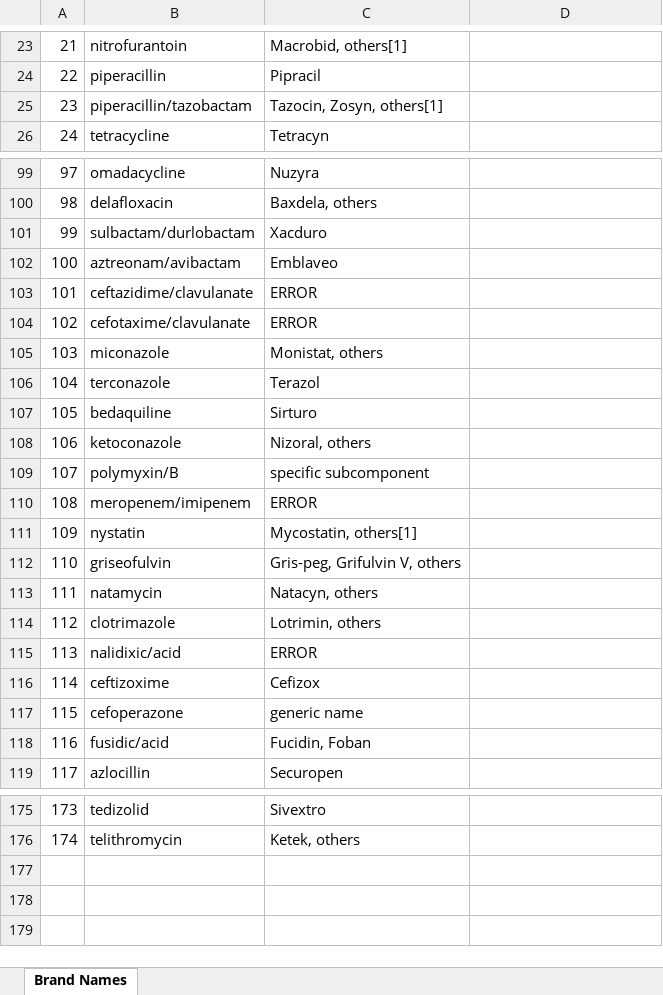
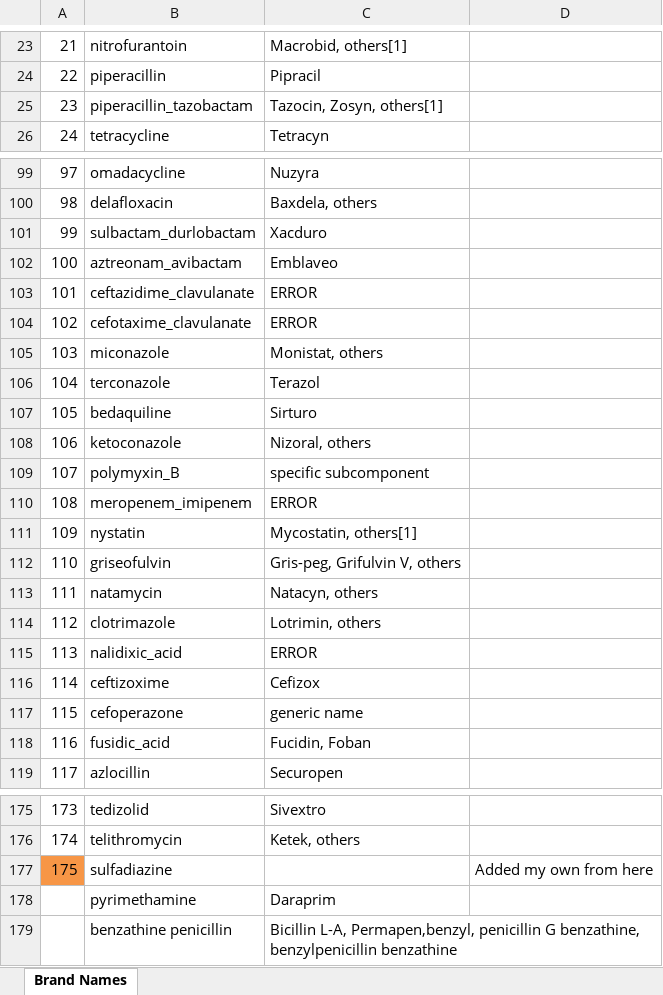
Before and after one commit to tpaklab/llacie, an Excel workbook: llacie/vocabs/cleaned_antibiotics.xlsx, sheet Brand Names, drawn as a sheet; only a part is shown, gaps mark what is left out; values as stored, in another font and other column widths than the file's, no borders; conditional formats not drawn; the diff covers the shown part only; the diff names each change by its address in the sheet, - before the commit and + after, or states it on an @@ line.

```diff
--- a/llacie/vocabs/cleaned_antibiotics.xlsx (sheet Brand Names)
+++ b/llacie/vocabs/cleaned_antibiotics.xlsx (sheet Brand Names)
-B25: piperacillin/tazobactam
+B25: piperacillin_tazobactam
-B101: sulbactam/durlobactam
+B101: sulbactam_durlobactam
-B102: aztreonam/avibactam
+B102: aztreonam_avibactam
-B103: ceftazidime/clavulanate
+B103: ceftazidime_clavulanate
-B104: cefotaxime/clavulanate
+B104: cefotaxime_clavulanate
-B109: polymyxin/B
+B109: polymyxin_B
-B110: meropenem/imipenem
+B110: meropenem_imipenem
-B115: nalidixic/acid
+B115: nalidixic_acid
-B118: fusidic/acid
+B118: fusidic_acid
+row 177: 175 | sulfadiazine |  | Added my own from here
+row 178:  | pyrimethamine | Daraprim
+row 179:  | benzathine penicillin | Bicillin L-A, Permapen,benzyl, penicillin G benzathine, benzylpenicillin benzathine
```
Also changed, not shown: 24 edited cells elsewhere in this sheet, 8 other files.
